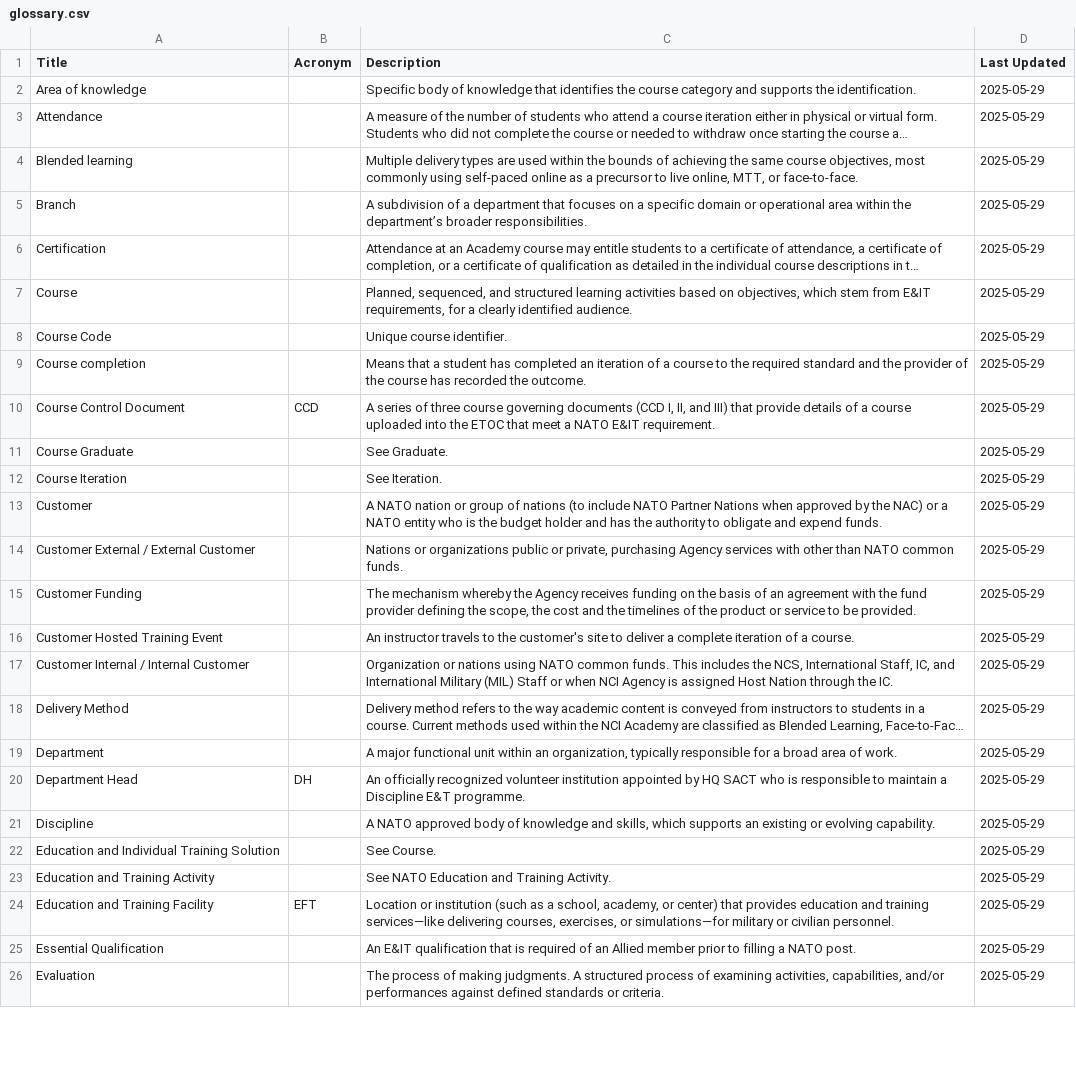
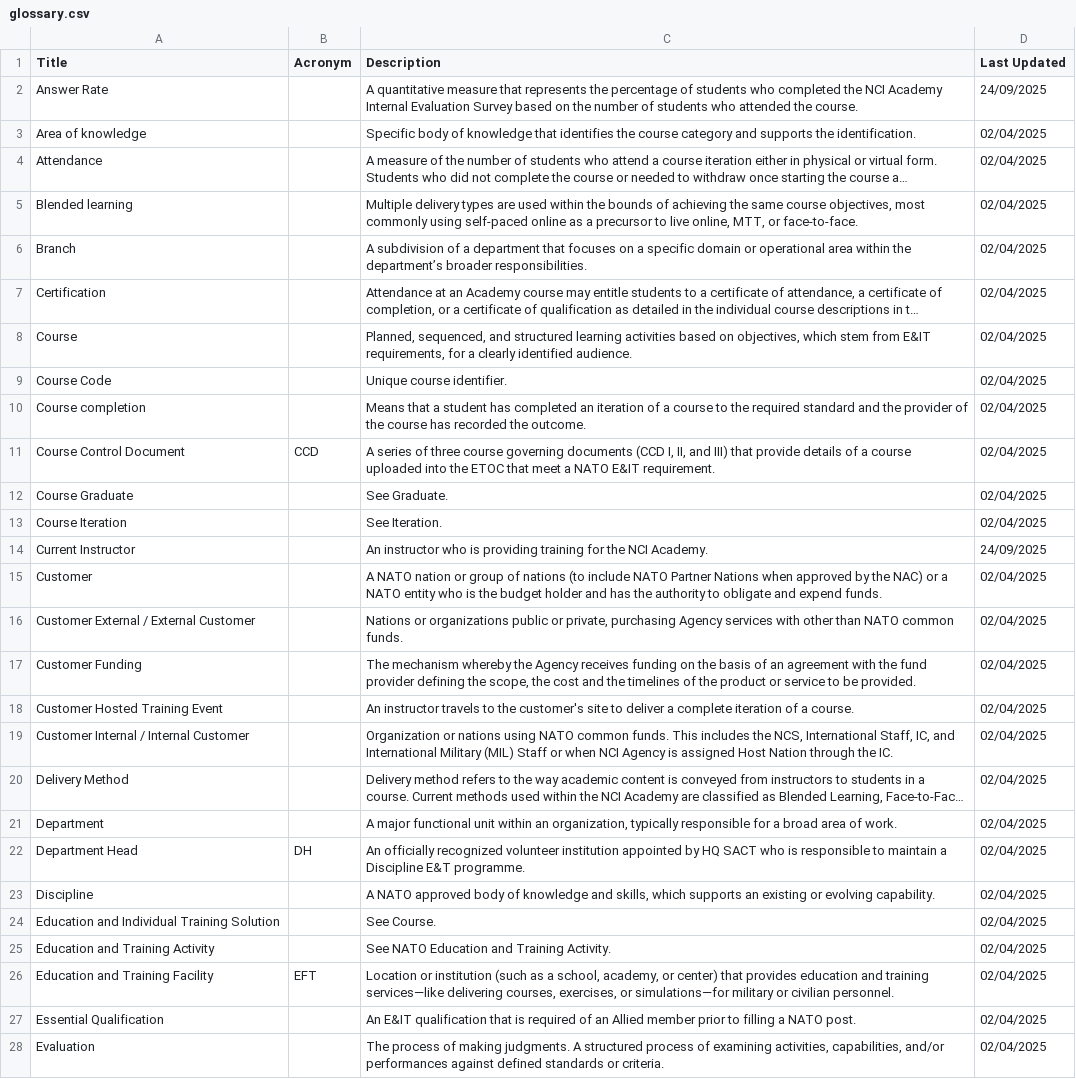
Before and after one commit to PJFonseca/dotfiles, a CSV file: scripts/Glossary2HTML/glossary.csv, drawn as a sheet; only a part is shown; long unchanged cells end in …; addresses are those after the commit; the diff covers the shown part only; the diff names each change by its address in the sheet, - before the commit and + after, or states it on an @@ line.

Commit message:
New glossary

```diff
--- a/scripts/Glossary2HTML/glossary.csv
+++ b/scripts/Glossary2HTML/glossary.csv
+row 2: Answer Rate |  | A quantitative measure that represents the percentage of students who completed the NCI Academy Internal Evaluation Survey based on the number of students who attended the course. | 24/09/2025
-D3:D13 (Last Updated): 2025-05-29
+D3:D13 (Last Updated): 02/04/2025
+row 14: Current Instructor |  | An instructor who is providing training for the NCI Academy. | 24/09/2025
-D15:D28 (Last Updated): 2025-05-29
+D15:D28 (Last Updated): 02/04/2025
```
Also changed, not shown: 11 added rows, 1 removed row and 65 edited cells elsewhere in this file, 1 other file.
